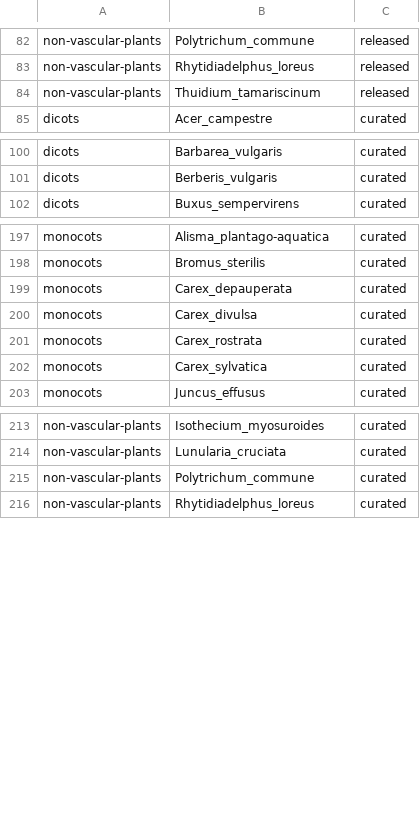
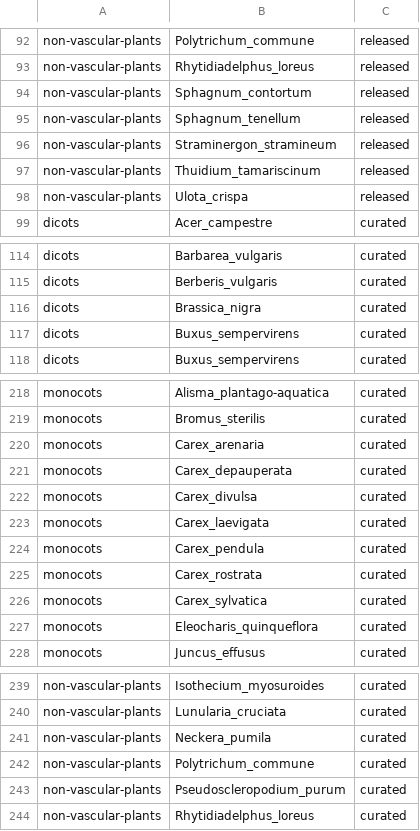
Before and after one commit to DToL-Plant-Working-Group/plant-sequencing-status, a TSV file: data/all_assembled_plant_genomes.tsv, drawn as a sheet; only a part is shown, gaps mark what is left out; the diff covers the shown part only; the diff names each change by its address in the sheet, - before the commit and + after, or states it on an @@ line.

```diff
--- a/data/all_assembled_plant_genomes.tsv
+++ b/data/all_assembled_plant_genomes.tsv
+row 94: non-vascular-plants | Sphagnum_contortum | released
+row 95: non-vascular-plants | Sphagnum_tenellum | released
+row 96: non-vascular-plants | Straminergon_stramineum | released
+row 98: non-vascular-plants | Ulota_crispa | released
+row 116: dicots | Brassica_nigra | curated
+row 117: dicots | Buxus_sempervirens | curated
+row 220: monocots | Carex_arenaria | curated
+row 223: monocots | Carex_laevigata | curated
+row 224: monocots | Carex_pendula | curated
+row 227: monocots | Eleocharis_quinqueflora | curated
+row 241: non-vascular-plants | Neckera_pumila | curated
+row 243: non-vascular-plants | Pseudoscleropodium_purum | curated
```
Also changed, not shown: 22 added rows elsewhere in this file, data/all_plant_samples_by_genomic_data.tsv, 2 other files.
